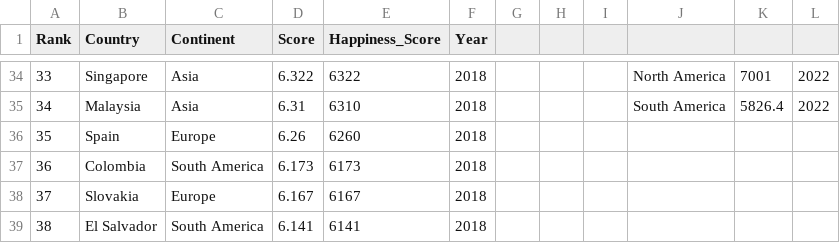
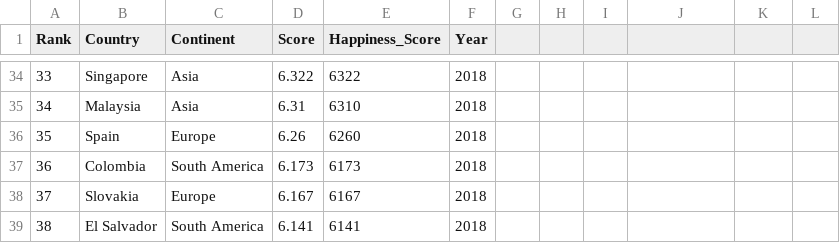
Before and after one commit to wwon0065/FIT3179, a CSV file: Data_Visualisation_2/data/world_happiness_report_2018-2022.csv, drawn as a sheet; only a part is shown, gaps mark what is left out; the diff covers the shown part only.

```diff
--- a/Data_Visualisation_2/data/world_happiness_report_2018-2022.csv
+++ b/Data_Visualisation_2/data/world_happiness_report_2018-2022.csv
@@ -34,2 +34,2 @@ Rank,Country,Continent,Score,Happiness_Score,Year,,,,,,
-33,Singapore,Asia,6.322,6322,2018,,,,North America,7001,2022
-34,Malaysia,Asia,6.31,6310,2018,,,,South America,5826.4,2022
+33,Singapore,Asia,6.322,6322,2018,,,,,
+34,Malaysia,Asia,6.31,6310,2018,,,,,
```
Also changed, not shown: 87 edited cells elsewhere in this file.
